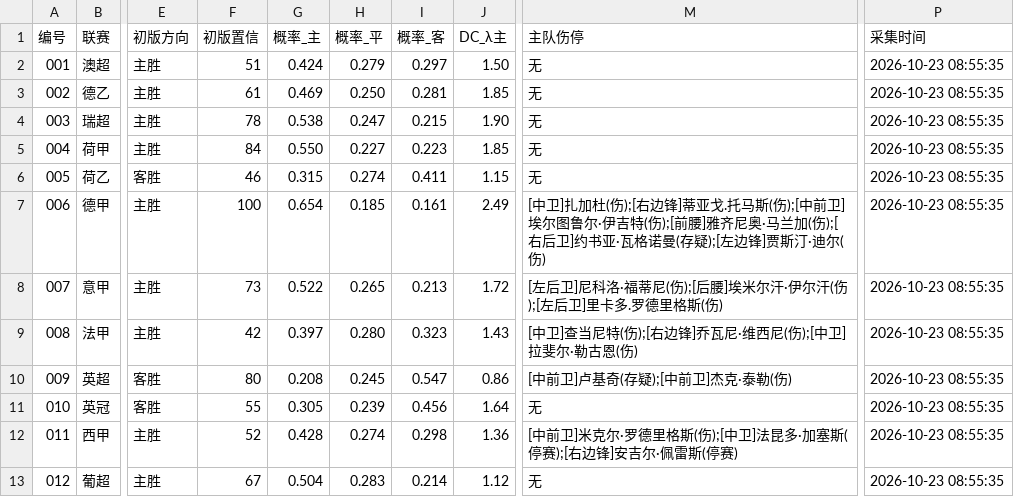
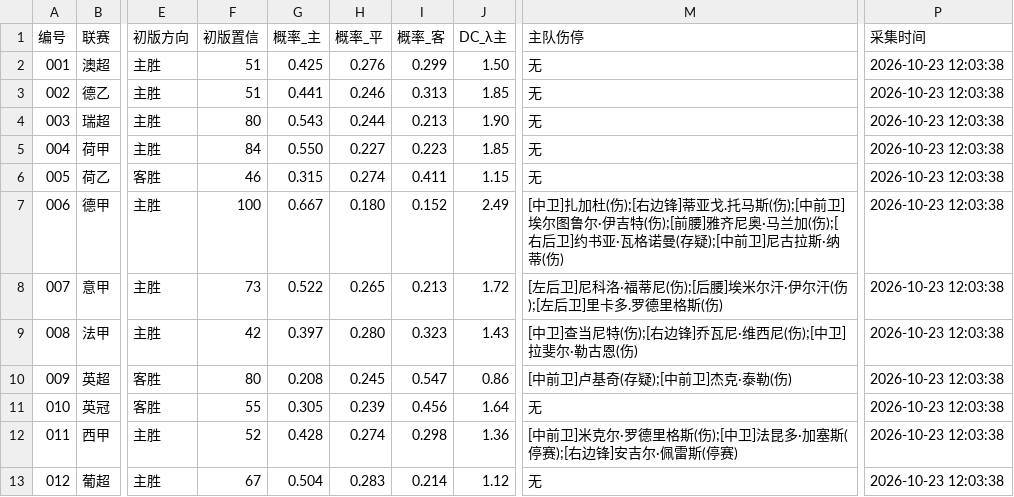
Before and after one commit to 1737665887kiss-hub/diyide, a CSV file: first_pass/first_pass_20261023_noon.csv, drawn as a sheet; only a part is shown, gaps mark what is left out; the diff names each change by its address in the sheet, - before the commit and + after, or states it on an @@ line.

Commit message:
first_pass 20261023 noon (12 matches)

```diff
--- a/first_pass/first_pass_20261023_noon.csv
+++ b/first_pass/first_pass_20261023_noon.csv
-G2 (概率_主): 0.424
+G2 (概率_主): 0.425
-H2 (概率_平): 0.279
+H2 (概率_平): 0.276
-I2 (概率_客): 0.297
+I2 (概率_客): 0.299
-P2:P13 (采集时间): 2026-10-23 08:55:35
+P2:P13 (采集时间): 2026-10-23 12:03:38
-F3 (初版置信): 61
+F3 (初版置信): 51
-G3 (概率_主): 0.469
+G3 (概率_主): 0.441
-H3 (概率_平): 0.250
+H3 (概率_平): 0.246
-I3 (概率_客): 0.281
+I3 (概率_客): 0.313
-F4 (初版置信): 78
+F4 (初版置信): 80
-G4 (概率_主): 0.538
+G4 (概率_主): 0.543
-H4 (概率_平): 0.247
+H4 (概率_平): 0.244
-I4 (概率_客): 0.215
+I4 (概率_客): 0.213
-G7 (概率_主): 0.654
+G7 (概率_主): 0.667
-H7 (概率_平): 0.185
+H7 (概率_平): 0.180
-I7 (概率_客): 0.161
+I7 (概率_客): 0.152
-M7 (主队伤停): …(存疑);[左边锋]贾斯汀·迪尔(伤)
+M7 (主队伤停): …(存疑);[中前卫]尼古拉斯·纳蒂(伤)
```
